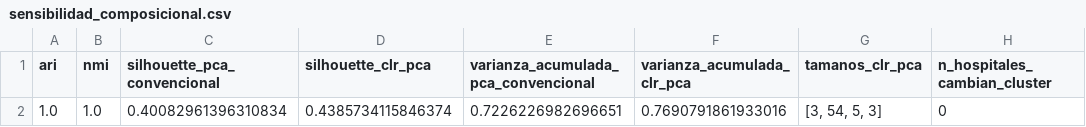
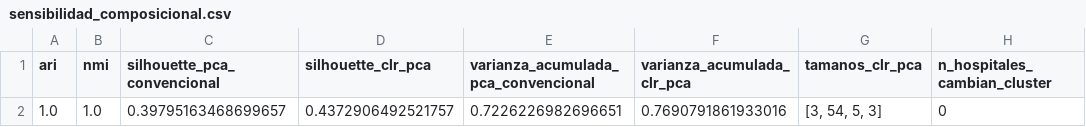
Before and after one commit to reii23/chile-hospital-grd-profiling, a CSV file: reports/tables/sensibilidad_composicional.csv, drawn as a sheet.

```diff
--- a/reports/tables/sensibilidad_composicional.csv
+++ b/reports/tables/sensibilidad_composicional.csv
@@ -1,2 +1,2 @@
 ari,nmi,silhouette_pca_convencional,silhouette_clr_pca,varianza_acumulada_pca_convencional,varianza_acumulada_clr_pca,tamanos_clr_pca,n_hospitales_cambian_cluster
-1.0,1.0,0.40082961396310834,0.4385734115846374,0.7226226982696651,0.7690791861933016,"[3, 54, 5, 3]",0
+1.0,1.0,0.39795163468699657,0.4372906492521757,0.7226226982696651,0.7690791861933016,"[3, 54, 5, 3]",0
```
Also changed, not shown: 5 other files.
